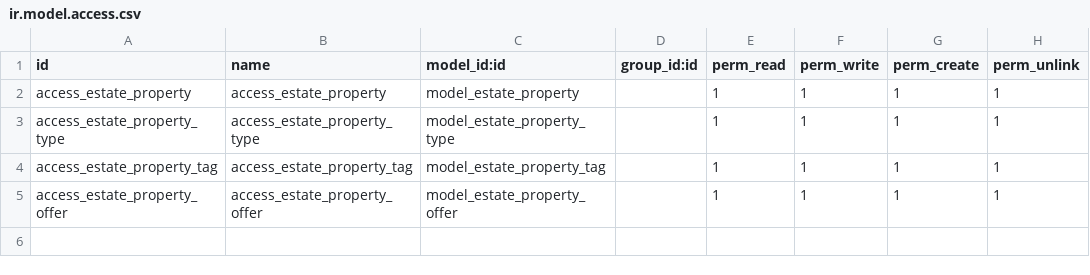
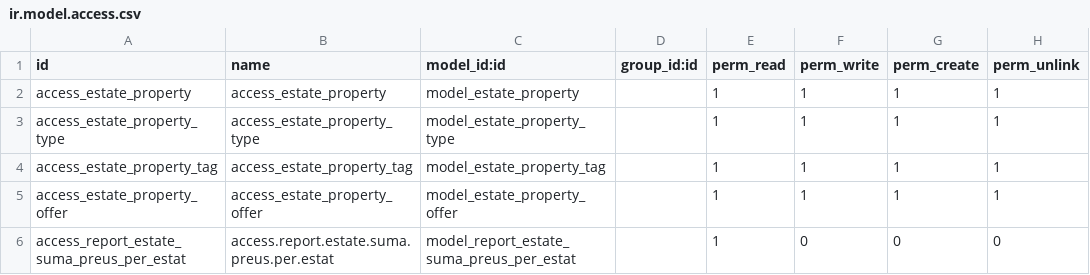
Before and after one commit to Wharvey123/MP10-UF2-harveyglover-pt2, a CSV file: estate/security/ir.model.access.csv, drawn as a sheet; the diff names each change by its address in the sheet, - before the commit and + after, or states it on an @@ line.

```diff
--- a/estate/security/ir.model.access.csv
+++ b/estate/security/ir.model.access.csv
+row 6: access_report_estate_suma_preus_per_estat | access.report.estate.suma.preus.per.estat | model_report_estate_suma_preus_per_estat |  | 1 | 0 | 0 | 0
```
Also changed, not shown: 33 other files.
